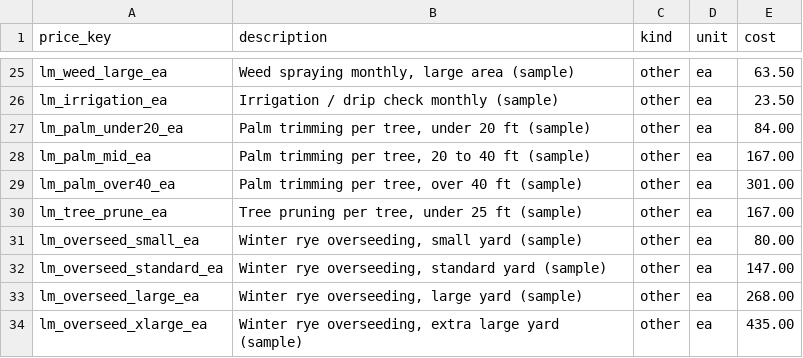
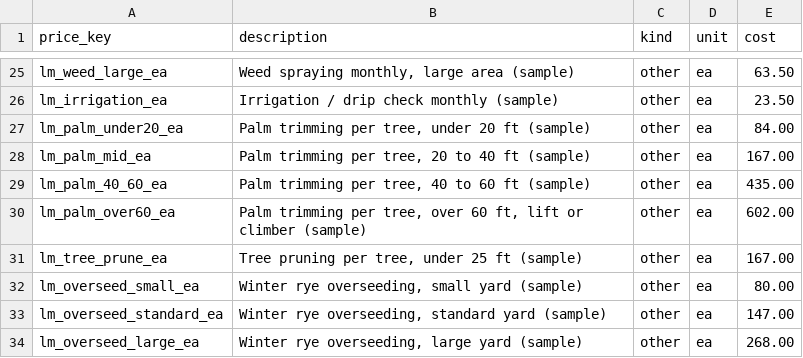
Before and after one commit to dvavro/AI-Prowler, a CSV file: estimator/modules/services/landscaping_maintenance/pricing_defaults.csv, drawn as a sheet; only a part is shown, gaps mark what is left out; the shorter side is filled out with more unchanged rows.

```diff
--- a/estimator/modules/services/landscaping_maintenance/pricing_defaults.csv
+++ b/estimator/modules/services/landscaping_maintenance/pricing_defaults.csv
@@ -28,3 +28,4 @@ lm_palm_under20_ea,"Palm trimming per tree, under 20 ft (sample)",other,ea,84.00
 lm_palm_mid_ea,"Palm trimming per tree, 20 to 40 ft (sample)",other,ea,167.00
-lm_palm_over40_ea,"Palm trimming per tree, over 40 ft (sample)",other,ea,301.00
+lm_palm_40_60_ea,"Palm trimming per tree, 40 to 60 ft (sample)",other,ea,435.00
+lm_palm_over60_ea,"Palm trimming per tree, over 60 ft, lift or climber (sample)",other,ea,602.00
 lm_tree_prune_ea,"Tree pruning per tree, under 25 ft (sample)",other,ea,167.00
```
Also changed, not shown: 2 other files.
